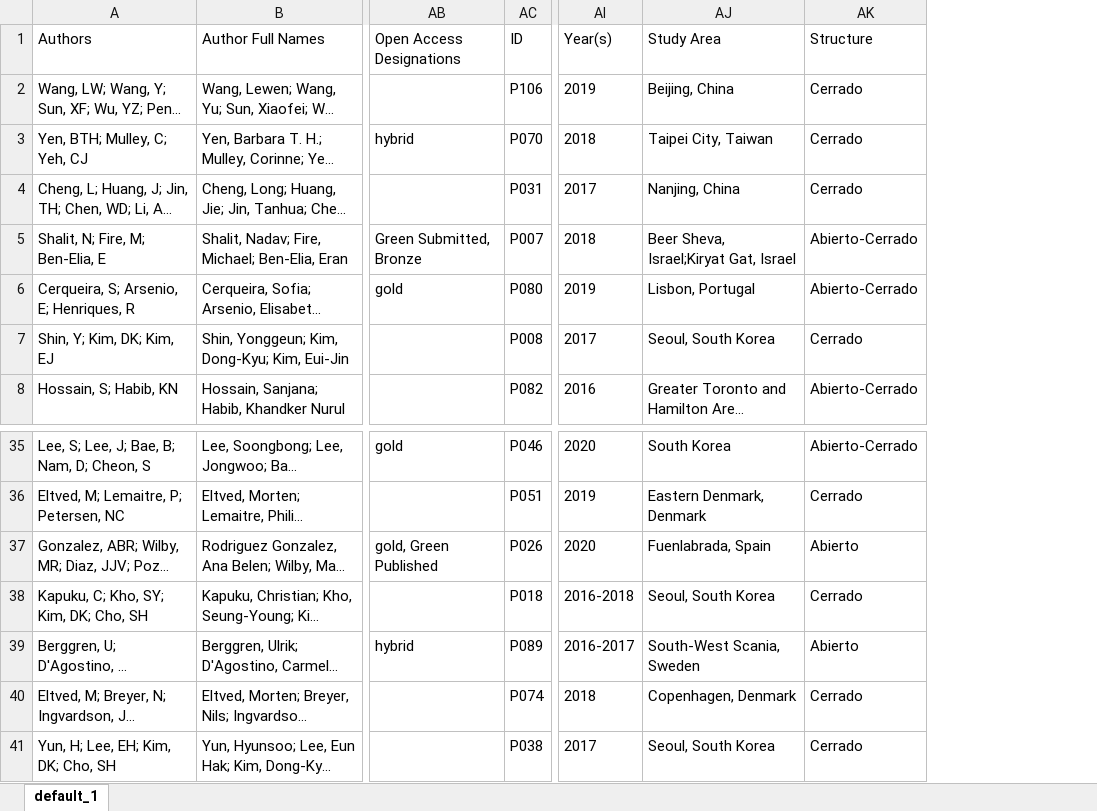
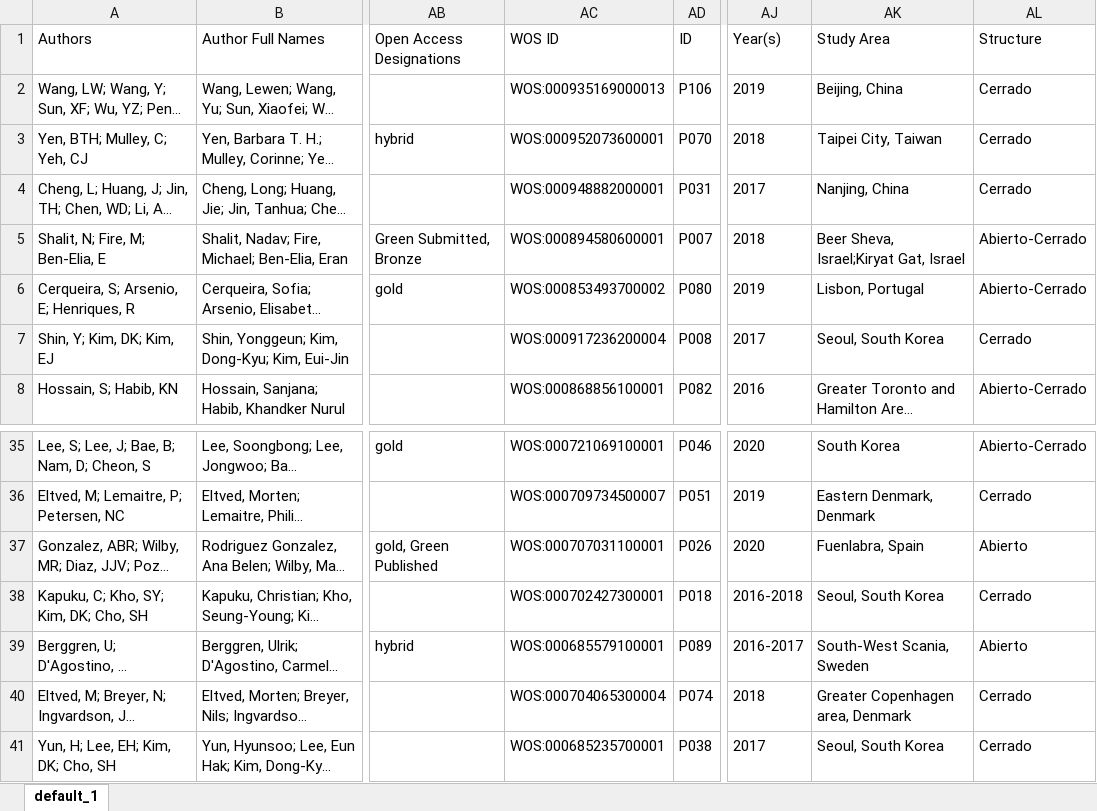
Before and after one commit to GeoTecINIT/smartcard-systematic-mapping-review, an Excel workbook: datasets/Cleaned_data.xlsx, sheet default_1, drawn as a sheet; only a part is shown, gaps mark what is left out; long unchanged cells end in …; values as stored, in another font and other column widths than the file's, no borders; addresses are those after the commit; the diff names each change by its address in the sheet, - before the commit and + after, or states it on an @@ line.

Commit message:
Generate articles latex tables

```diff
--- a/datasets/Cleaned_data.xlsx (sheet default_1)
+++ b/datasets/Cleaned_data.xlsx (sheet default_1)
+column AC (WOS ID), rows 2-8: WOS:000935169000013 | WOS:000952073600001 | WOS:000948882000001 | WOS:000894580600001 | WOS:000853493700002 | WOS:000917236200004 | WOS:000868856100001; rows 35-41: WOS:000721069100001 | WOS:000709734500007 | WOS:000707031100001 | WOS:000702427300001 | WOS:000685579100001 | WOS:000704065300004 | WOS:000685235700001
-AK37 (Study Area): Fuenlabrada, Spain
+AK37 (Study Area): Fuenlabra, Spain
-AK40 (Study Area): Copenhagen, Denmark
+AK40 (Study Area): Greater Copenhagen area, Denmark
```
Also changed, not shown: formulas that keep their value, 36 other files.
